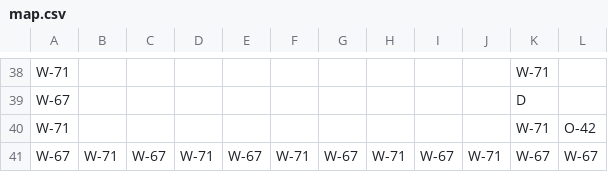
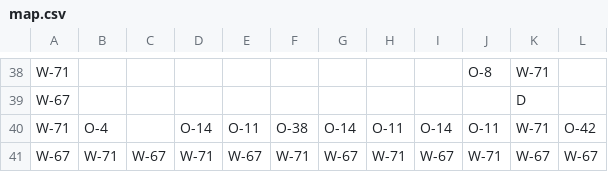
Before and after one commit to e6quisitory/wolf3d-reimpl-rs, a CSV file: assets/map.csv, drawn as a sheet; only a part is shown, gaps mark what is left out; the diff covers the shown part only; the diff names each change by its address in the sheet, - before the commit and + after, or states it on an @@ line.

```diff
--- a/assets/map.csv
+++ b/assets/map.csv
-J38: (empty)
+J38: O-8
-B40: (empty)
+B40: O-4
-D40: (empty)
+D40: O-14
-E40: (empty)
+E40: O-11
-F40: (empty)
+F40: O-38
-G40: (empty)
+G40: O-14
-H40: (empty)
+H40: O-11
-I40: (empty)
+I40: O-14
-J40: (empty)
+J40: O-11
```
Also changed, not shown: 34 edited cells elsewhere in this file, 3 other files.
